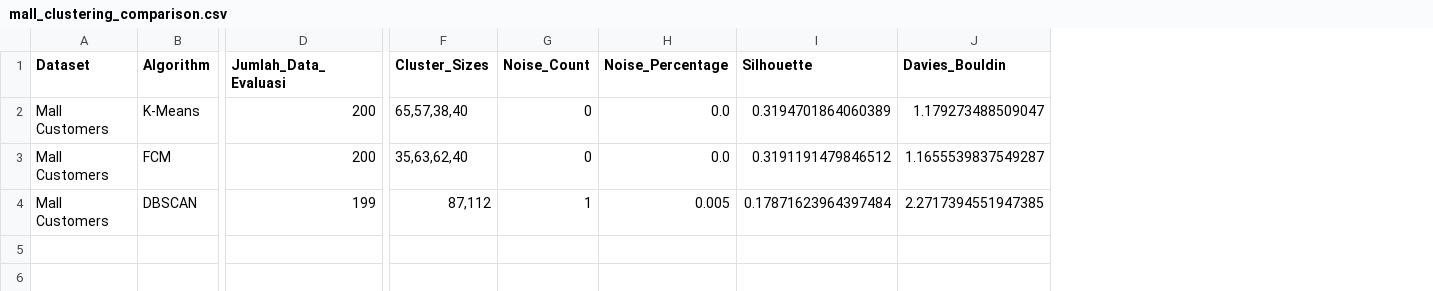
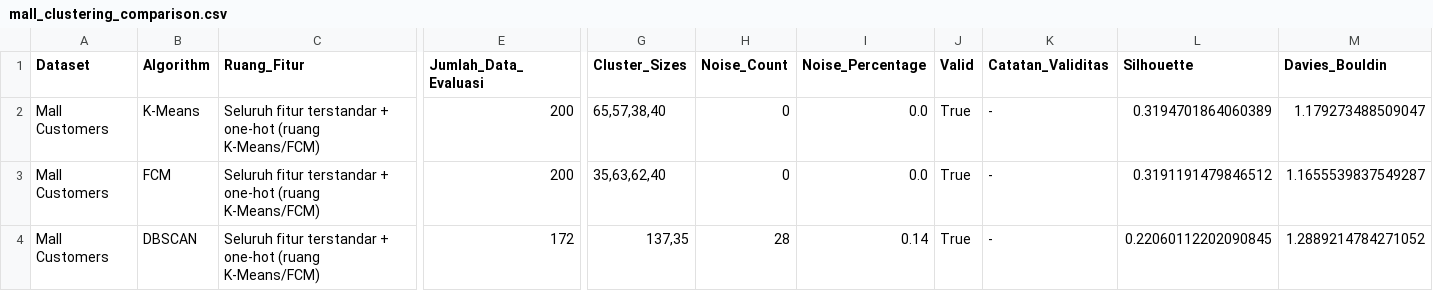
Before and after one commit to roisatul812/TM10_K6_ML-Prak, a CSV file: output/comparison/mall_clustering_comparison.csv, drawn as a sheet; only a part is shown, gaps mark what is left out; addresses are those after the commit; the diff covers the shown part only; the diff names each change by its address in the sheet, - before the commit and + after, or states it on an @@ line.

```diff
--- a/output/comparison/mall_clustering_comparison.csv
+++ b/output/comparison/mall_clustering_comparison.csv
+column C (Ruang_Fitur), rows 2-4: all Seluruh fitur terstandar + one-hot (ruang K-Means/FCM)
+column J (Valid), rows 2-4: all True
+column K (Catatan_Validitas), rows 2-4: all -
-E4 (Jumlah_Data_Evaluasi): 199
+E4 (Jumlah_Data_Evaluasi): 172
-G4 (Cluster_Sizes): 87,112
+G4 (Cluster_Sizes): 137,35
-H4 (Noise_Count): 1
+H4 (Noise_Count): 28
-I4 (Noise_Percentage): 0.005
+I4 (Noise_Percentage): 0.14
-L4 (Silhouette): 0.17871623964397484
+L4 (Silhouette): 0.22060112202090845
-M4 (Davies_Bouldin): 2.2717394551947385
+M4 (Davies_Bouldin): 1.2889214784271052
```
Also changed, not shown: 1 edited cell elsewhere in this file, output/comparison/heart_clustering_comparison.csv, output/comparison/heart_clustering_comparison_non_noise.csv, 39 other files.
